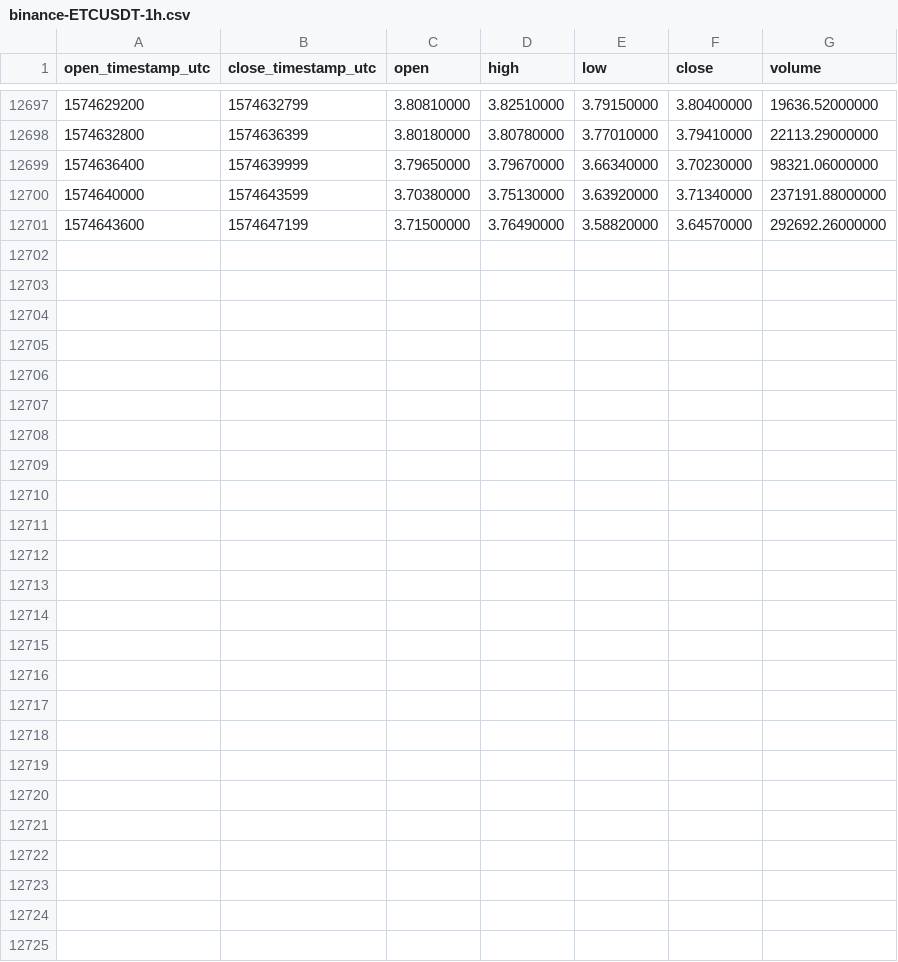
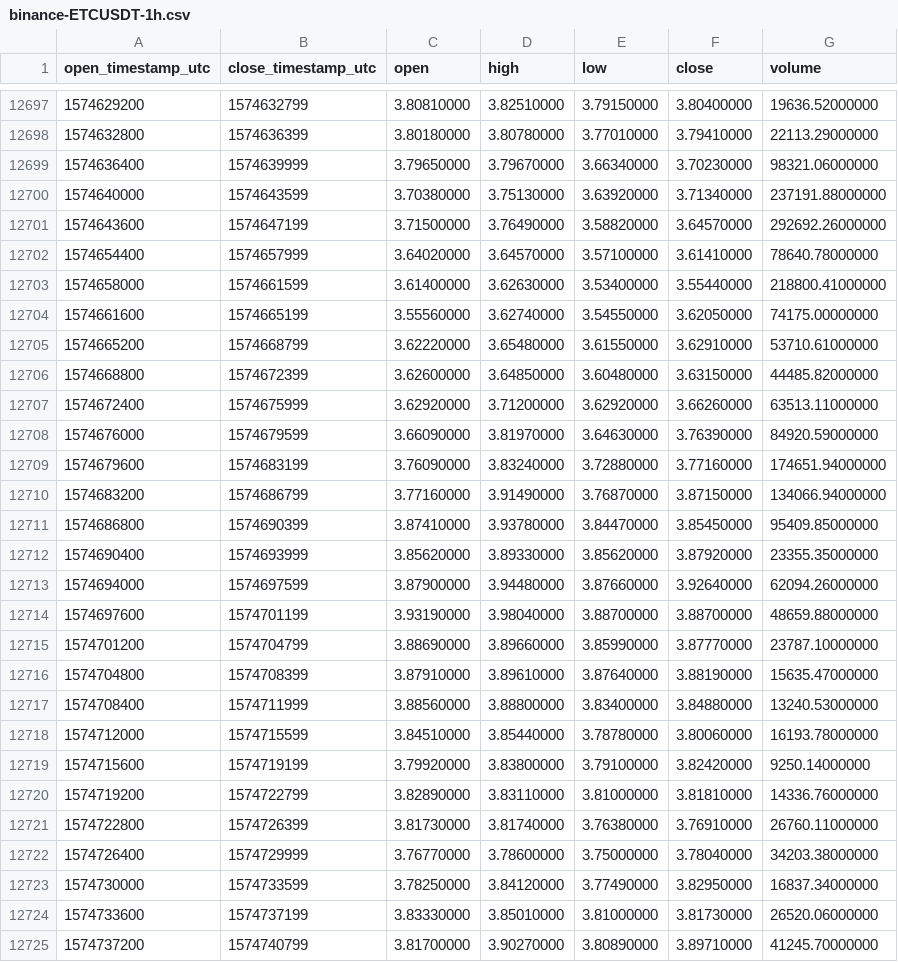
Before and after one commit to cryptobigbro/binance-ETCUSDT, a CSV file: binance-ETCUSDT-1h.csv, drawn as a sheet; only a part is shown, gaps mark what is left out; the diff names each change by its address in the sheet, - before the commit and + after, or states it on an @@ line.

Commit message:
Update OHLCV data.

```diff
--- a/binance-ETCUSDT-1h.csv
+++ b/binance-ETCUSDT-1h.csv
+row 12702: 1574654400 | 1574657999 | 3.64020000 | 3.64570000 | 3.57100000 | 3.61410000 | 78640.78000000
+row 12703: 1574658000 | 1574661599 | 3.61400000 | 3.62630000 | 3.53400000 | 3.55440000 | 218800.41000000
+row 12704: 1574661600 | 1574665199 | 3.55560000 | 3.62740000 | 3.54550000 | 3.62050000 | 74175.00000000
+row 12705: 1574665200 | 1574668799 | 3.62220000 | 3.65480000 | 3.61550000 | 3.62910000 | 53710.61000000
+row 12706: 1574668800 | 1574672399 | 3.62600000 | 3.64850000 | 3.60480000 | 3.63150000 | 44485.82000000
+row 12707: 1574672400 | 1574675999 | 3.62920000 | 3.71200000 | 3.62920000 | 3.66260000 | 63513.11000000
+row 12708: 1574676000 | 1574679599 | 3.66090000 | 3.81970000 | 3.64630000 | 3.76390000 | 84920.59000000
+row 12709: 1574679600 | 1574683199 | 3.76090000 | 3.83240000 | 3.72880000 | 3.77160000 | 174651.94000000
+row 12710: 1574683200 | 1574686799 | 3.77160000 | 3.91490000 | 3.76870000 | 3.87150000 | 134066.94000000
+row 12711: 1574686800 | 1574690399 | 3.87410000 | 3.93780000 | 3.84470000 | 3.85450000 | 95409.85000000
+row 12712: 1574690400 | 1574693999 | 3.85620000 | 3.89330000 | 3.85620000 | 3.87920000 | 23355.35000000
+row 12713: 1574694000 | 1574697599 | 3.87900000 | 3.94480000 | 3.87660000 | 3.92640000 | 62094.26000000
+row 12714: 1574697600 | 1574701199 | 3.93190000 | 3.98040000 | 3.88700000 | 3.88700000 | 48659.88000000
+row 12715: 1574701200 | 1574704799 | 3.88690000 | 3.89660000 | 3.85990000 | 3.87770000 | 23787.10000000
+row 12716: 1574704800 | 1574708399 | 3.87910000 | 3.89610000 | 3.87640000 | 3.88190000 | 15635.47000000
+row 12717: 1574708400 | 1574711999 | 3.88560000 | 3.88800000 | 3.83400000 | 3.84880000 | 13240.53000000
+row 12718: 1574712000 | 1574715599 | 3.84510000 | 3.85440000 | 3.78780000 | 3.80060000 | 16193.78000000
+row 12719: 1574715600 | 1574719199 | 3.79920000 | 3.83800000 | 3.79100000 | 3.82420000 | 9250.14000000
+row 12720: 1574719200 | 1574722799 | 3.82890000 | 3.83110000 | 3.81000000 | 3.81810000 | 14336.76000000
+row 12721: 1574722800 | 1574726399 | 3.81730000 | 3.81740000 | 3.76380000 | 3.76910000 | 26760.11000000
+row 12722: 1574726400 | 1574729999 | 3.76770000 | 3.78600000 | 3.75000000 | 3.78040000 | 34203.38000000
+row 12723: 1574730000 | 1574733599 | 3.78250000 | 3.84120000 | 3.77490000 | 3.82950000 | 16837.34000000
+row 12724: 1574733600 | 1574737199 | 3.83330000 | 3.85010000 | 3.81000000 | 3.81730000 | 26520.06000000
+row 12725: 1574737200 | 1574740799 | 3.81700000 | 3.90270000 | 3.80890000 | 3.89710000 | 41245.70000000
```
Also changed, not shown: binance-ETCUSDT-1d.csv.
